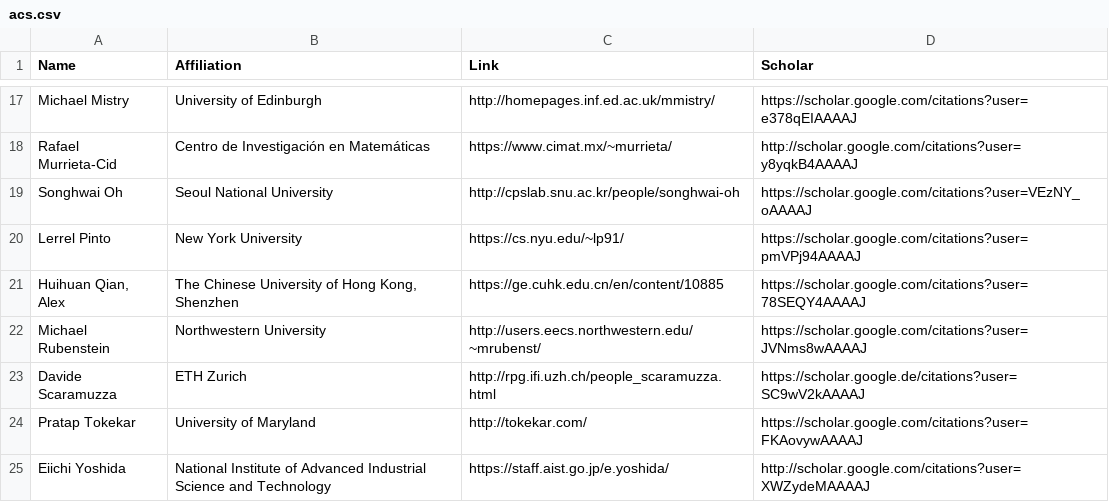
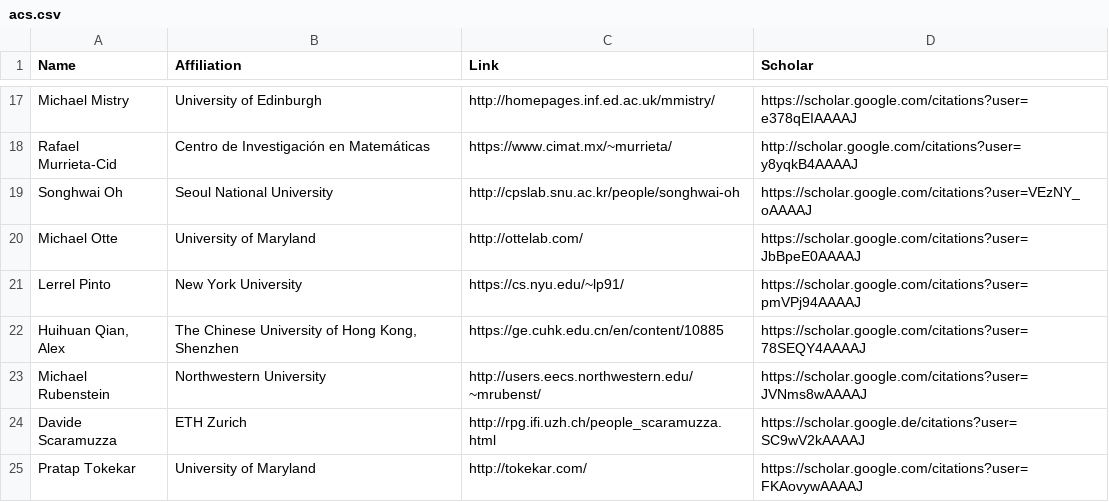
Before and after one commit to rss2023/web-prod, a CSV file: _data/acs.csv, drawn as a sheet; only a part is shown, gaps mark what is left out; the shorter side is filled out with more unchanged rows.

Commit message:
MO added to ACs

```diff
--- a/_data/acs.csv
+++ b/_data/acs.csv
@@ -19,2 +19,3 @@ Rafael Murrieta-Cid,Centro de Investigación en Matemáticas,https://www.cimat.m
 Songhwai Oh,Seoul National University,http://cpslab.snu.ac.kr/people/songhwai-oh,https://scholar.google.com/citations?user=VEzNY_oAAAAJ
+Michael Otte,University of Maryland,http://ottelab.com/,https://scholar.google.com/citations?user=JbBpeE0AAAAJ
 Lerrel Pinto,New York University,https://cs.nyu.edu/~lp91/,https://scholar.google.com/citations?user=pmVPj94AAAAJ
```
